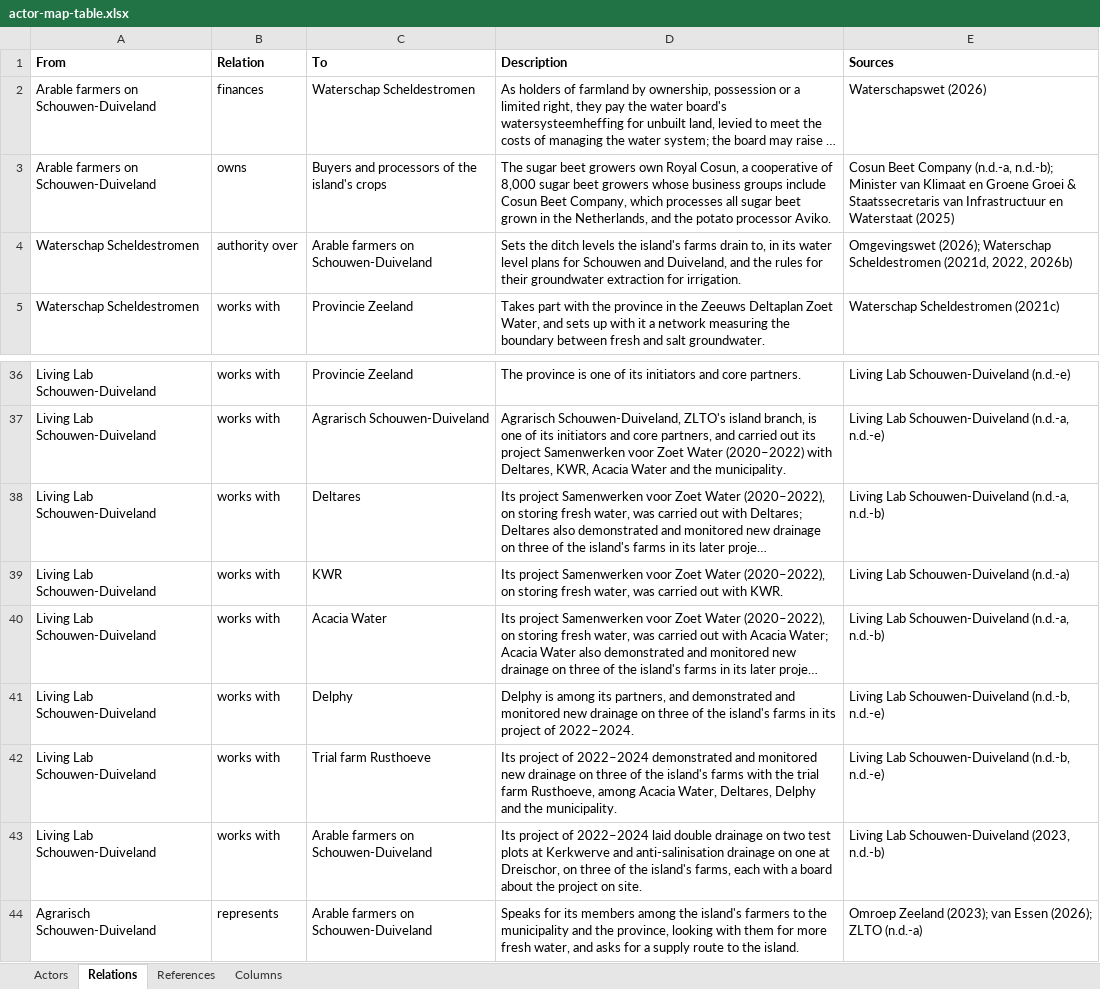
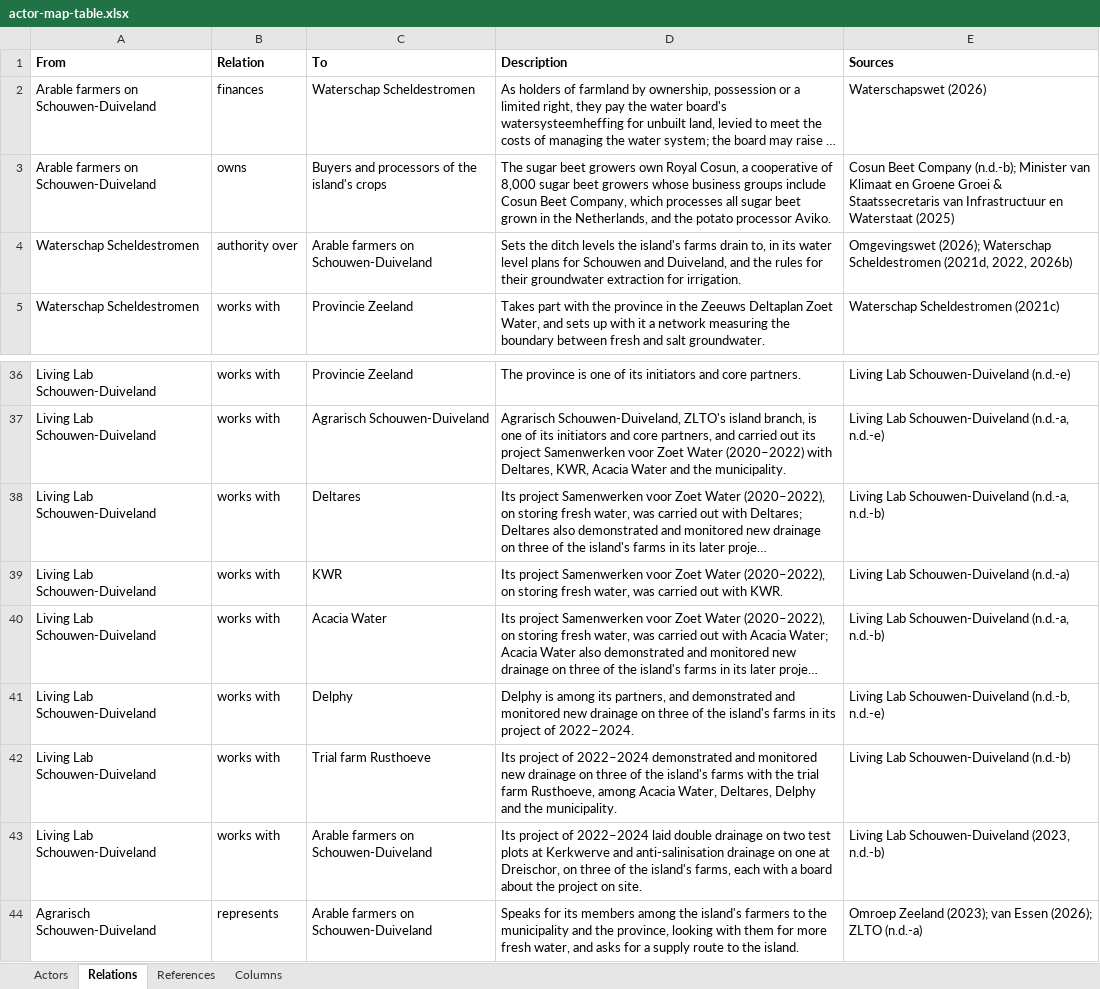
Before and after one commit to jordyzuidam2003-bot/zeeland-cld, an Excel workbook: docs/tables/actor-map-table.xlsx, sheet Relations, drawn as a sheet; only a part is shown, gaps mark what is left out; long unchanged cells end in …; values as stored, in another font and other column widths than the file's, no borders; the diff names each change by its address in the sheet, - before the commit and + after, or states it on an @@ line.

Commit message:
Actor Map: three citations as strong as their sources, as the fresh readers of batches 14 to 16 found them: cosun-history off farmers owns buyers and living-lab-partners off Living Lab works with Rusthoeve, neither carrying the relation; Arable farmers' interest and affected keep Kaandorp et al.'s limits (one cluster's motive, 'not yet sufficiently known', no risk taken while the uncertainty lasts) (Jordy)

```diff
--- a/docs/tables/actor-map-table.xlsx (sheet Relations)
+++ b/docs/tables/actor-map-table.xlsx (sheet Relations)
-E3 (Sources): …Beet Company (n.d.-a, n.d.-b); Minister van…
+E3 (Sources): …Beet Company (n.d.-b); Minister van…
-E42 (Sources): Living Lab Schouwen-Duiveland (n.d.-b, n.d.-e)
+E42 (Sources): Living Lab Schouwen-Duiveland (n.d.-b)
```
Also changed, not shown: sheet Actors, 3 other files.
